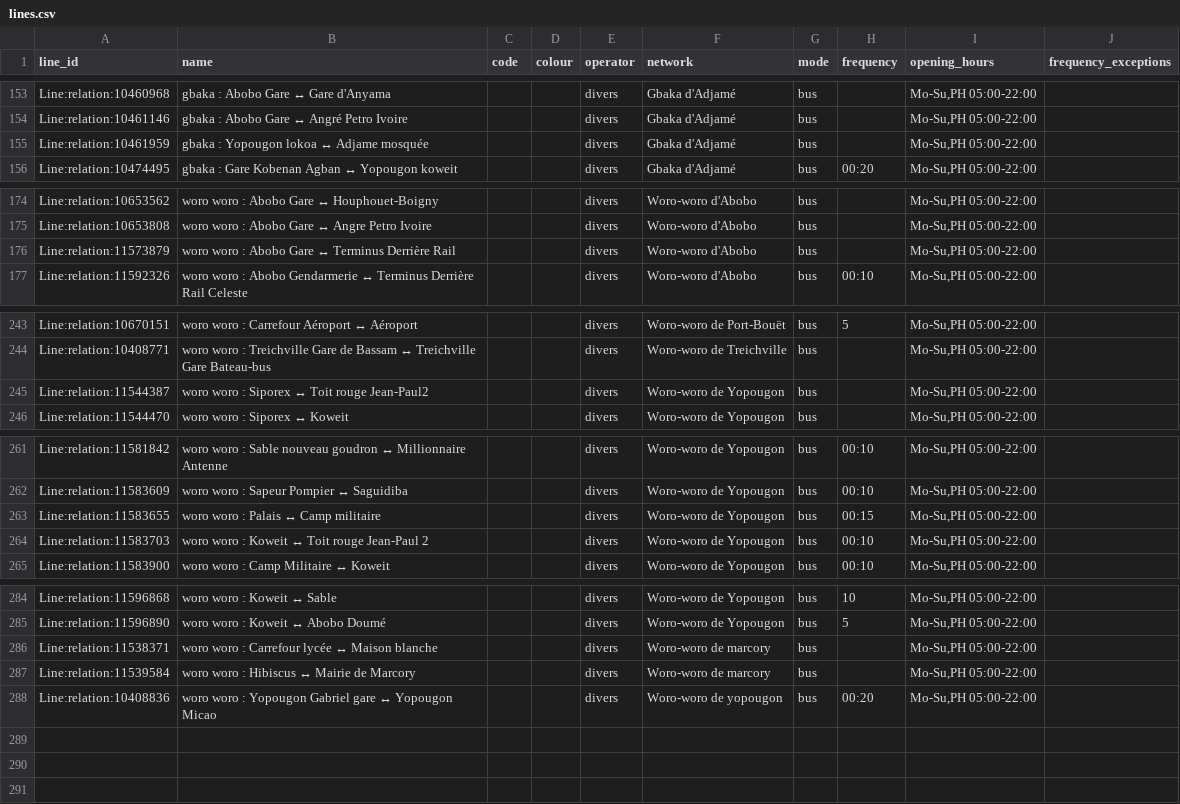
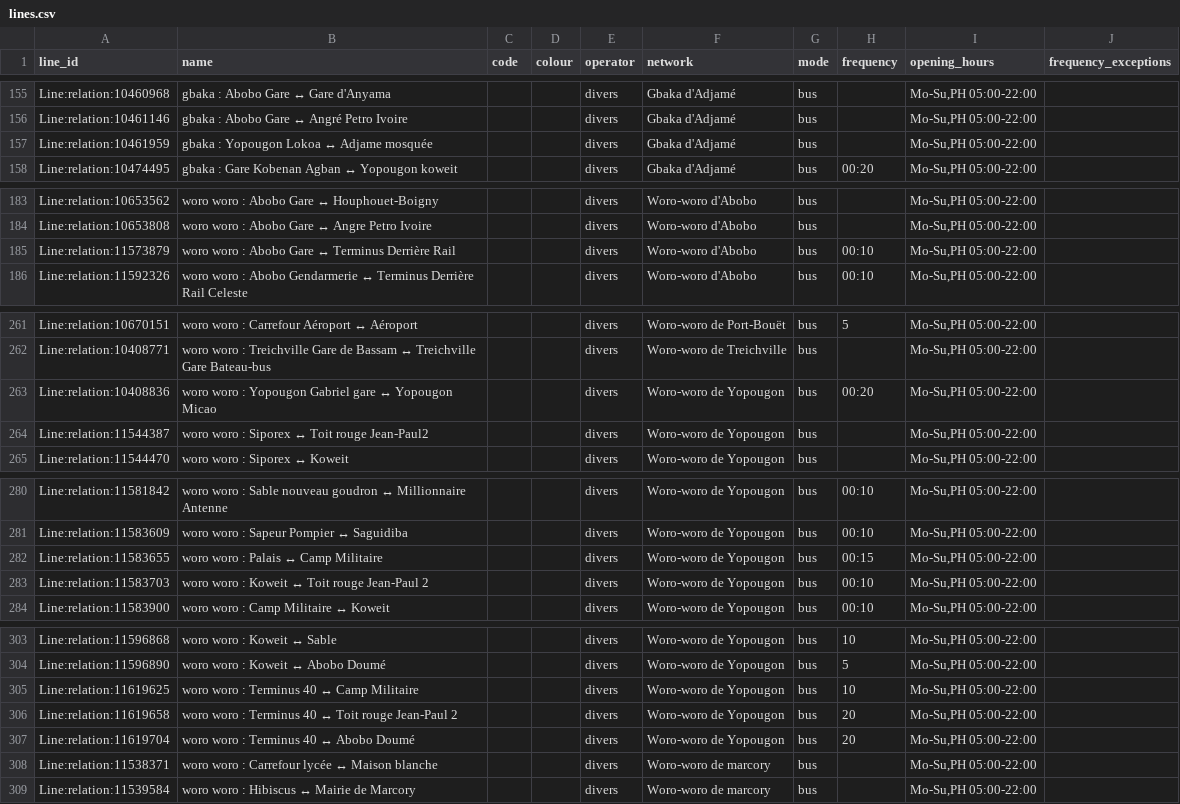
Before and after one commit to Jungle-Bus/AbidjanTransport_geom_ci, a CSV file: lines.csv, drawn as a sheet; only a part is shown, gaps mark what is left out; the diff covers the shown part only.

```diff
--- a/lines.csv
+++ b/lines.csv
@@ -154,3 +156,3 @@ Line:relation:10460968,gbaka : Abobo Gare ↔ Gare d'Anyama,,,divers,Gbaka d'Adj
 Line:relation:10461146,gbaka : Abobo Gare ↔ Angré Petro Ivoire,,,divers,Gbaka d'Adjamé,bus,,"Mo-Su,PH 05:00-22:00",
-Line:relation:10461959,gbaka : Yopougon lokoa ↔ Adjame mosquée,,,divers,Gbaka d'Adjamé,bus,,"Mo-Su,PH 05:00-22:00",
+Line:relation:10461959,gbaka : Yopougon Lokoa ↔ Adjame mosquée,,,divers,Gbaka d'Adjamé,bus,,"Mo-Su,PH 05:00-22:00",
 Line:relation:10474495,gbaka : Gare Kobenan Agban ↔ Yopougon koweit,,,divers,Gbaka d'Adjamé,bus,00:20,"Mo-Su,PH 05:00-22:00",
@@ -175,3 +184,3 @@ Line:relation:10653562,woro woro : Abobo Gare ↔ Houphouet-Boigny,,,divers,Woro
 Line:relation:10653808,woro woro : Abobo Gare ↔ Angre Petro Ivoire,,,divers,Woro-woro d'Abobo,bus,,"Mo-Su,PH 05:00-22:00",
-Line:relation:11573879,woro woro : Abobo Gare ↔ Terminus Derrière Rail,,,divers,Woro-woro d'Abobo,bus,,"Mo-Su,PH 05:00-22:00",
+Line:relation:11573879,woro woro : Abobo Gare ↔ Terminus Derrière Rail,,,divers,Woro-woro d'Abobo,bus,00:10,"Mo-Su,PH 05:00-22:00",
 Line:relation:11592326,woro woro : Abobo Gendarmerie ↔ Terminus Derrière Rail Celeste,,,divers,Woro-woro d'Abobo,bus,00:10,"Mo-Su,PH 05:00-22:00",
@@ -244,2 +262,3 @@ Line:relation:10670151,woro woro : Carrefour Aéroport ↔ Aéroport,,,divers,Wo
 Line:relation:10408771,woro woro : Treichville Gare de Bassam ↔ Treichville Gare Bateau-bus,,,divers,Woro-woro de Treichville,bus,,"Mo-Su,PH 05:00-22:00",
+Line:relation:10408836,woro woro : Yopougon Gabriel gare ↔ Yopougon Micao,,,divers,Woro-woro de Yopougon,bus,00:20,"Mo-Su,PH 05:00-22:00",
 Line:relation:11544387,woro woro : Siporex ↔ Toit rouge Jean-Paul2,,,divers,Woro-woro de Yopougon,bus,,"Mo-Su,PH 05:00-22:00",
@@ -262,3 +281,3 @@ Line:relation:11581842,woro woro : Sable nouveau goudron ↔ Millionnaire Antenn
 Line:relation:11583609,woro woro : Sapeur Pompier ↔ Saguidiba,,,divers,Woro-woro de Yopougon,bus,00:10,"Mo-Su,PH 05:00-22:00",
-Line:relation:11583655,woro woro : Palais ↔ Camp militaire,,,divers,Woro-woro de Yopougon,bus,00:15,"Mo-Su,PH 05:00-22:00",
+Line:relation:11583655,woro woro : Palais ↔ Camp Militaire,,,divers,Woro-woro de Yopougon,bus,00:15,"Mo-Su,PH 05:00-22:00",
 Line:relation:11583703,woro woro : Koweit ↔ Toit rouge Jean-Paul 2,,,divers,Woro-woro de Yopougon,bus,00:10,"Mo-Su,PH 05:00-22:00",
@@ -285,4 +304,6 @@ Line:relation:11596868,woro woro : Koweit ↔ Sable,,,divers,Woro-woro de Yopoug
 Line:relation:11596890,woro woro : Koweit ↔ Abobo Doumé,,,divers,Woro-woro de Yopougon,bus,5,"Mo-Su,PH 05:00-22:00",
+Line:relation:11619625,woro woro : Terminus 40 ↔ Camp Militaire,,,divers,Woro-woro de Yopougon,bus,10,"Mo-Su,PH 05:00-22:00",
+Line:relation:11619658,woro woro : Terminus 40 ↔ Toit rouge Jean-Paul 2,,,divers,Woro-woro de Yopougon,bus,20,"Mo-Su,PH 05:00-22:00",
+Line:relation:11619704,woro woro : Terminus 40 ↔ Abobo Doumé,,,divers,Woro-woro de Yopougon,bus,20,"Mo-Su,PH 05:00-22:00",
 Line:relation:11538371,woro woro : Carrefour lycée ↔ Maison blanche,,,divers,Woro-woro de marcory,bus,,"Mo-Su,PH 05:00-22:00",
 Line:relation:11539584,woro woro : Hibiscus ↔ Mairie de Marcory,,,divers,Woro-woro de marcory,bus,,"Mo-Su,PH 05:00-22:00",
-Line:relation:10408836,woro woro : Yopougon Gabriel gare ↔ Yopougon Micao,,,divers,Woro-woro de yopougon,bus,00:20,"Mo-Su,PH 05:00-22:00",
```
Also changed, not shown: 18 added rows elsewhere in this file, 4 other files.
